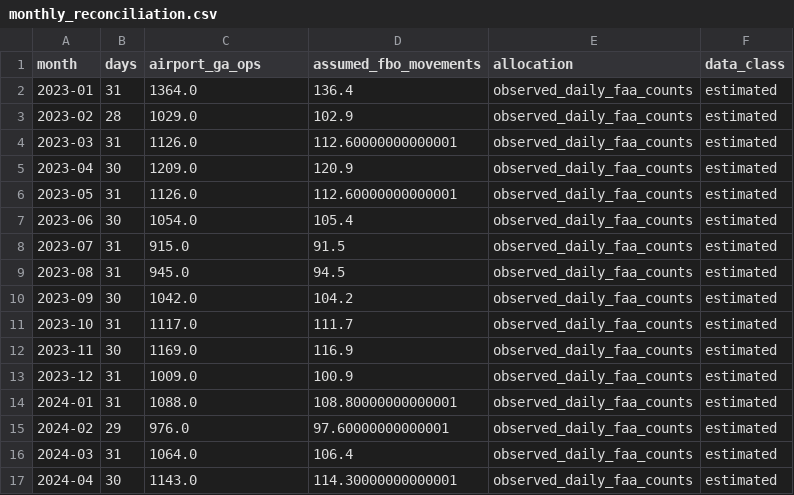
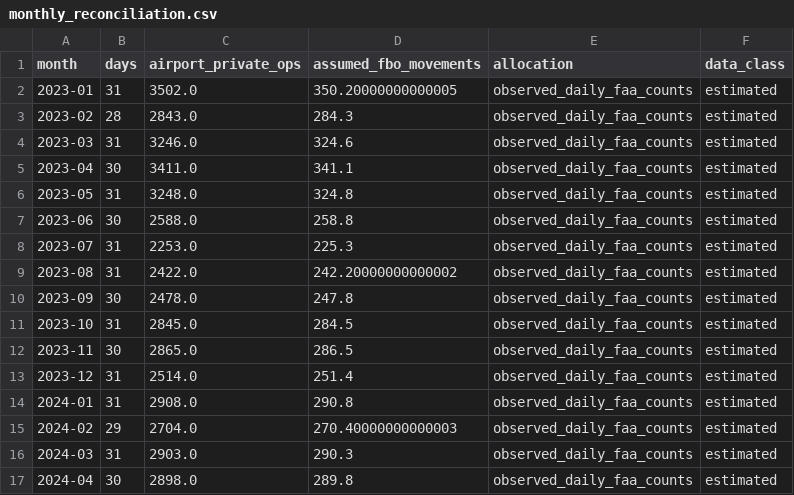
Before and after one commit to swyftos/airportsimn, a CSV file: marvin/person_2_forecasting/provisional_inputs/monthly_reconciliation.csv, drawn as a sheet; only a part is shown; the diff covers the shown part only.

```diff
--- a/marvin/person_2_forecasting/provisional_inputs/monthly_reconciliation.csv
+++ b/marvin/person_2_forecasting/provisional_inputs/monthly_reconciliation.csv
@@ -1,17 +1,17 @@
-month,days,airport_ga_ops,assumed_fbo_movements,allocation,data_class
-2023-01,31,1364.0,136.4,observed_daily_faa_counts,estimated
-2023-02,28,1029.0,102.9,observed_daily_faa_counts,estimated
-2023-03,31,1126.0,112.60000000000001,observed_daily_faa_counts,estimated
-2023-04,30,1209.0,120.9,observed_daily_faa_counts,estimated
-2023-05,31,1126.0,112.60000000000001,observed_daily_faa_counts,estimated
-2023-06,30,1054.0,105.4,observed_daily_faa_counts,estimated
-2023-07,31,915.0,91.5,observed_daily_faa_counts,estimated
-2023-08,31,945.0,94.5,observed_daily_faa_counts,estimated
-2023-09,30,1042.0,104.2,observed_daily_faa_counts,estimated
-2023-10,31,1117.0,111.7,observed_daily_faa_counts,estimated
-2023-11,30,1169.0,116.9,observed_daily_faa_counts,estimated
-2023-12,31,1009.0,100.9,observed_daily_faa_counts,estimated
-2024-01,31,1088.0,108.80000000000001,observed_daily_faa_counts,estimated
-2024-02,29,976.0,97.60000000000001,observed_daily_faa_counts,estimated
-2024-03,31,1064.0,106.4,observed_daily_faa_counts,estimated
-2024-04,30,1143.0,114.30000000000001,observed_daily_faa_counts,estimated
+month,days,airport_private_ops,assumed_fbo_movements,allocation,data_class
+2023-01,31,3502.0,350.20000000000005,observed_daily_faa_counts,estimated
+2023-02,28,2843.0,284.3,observed_daily_faa_counts,estimated
+2023-03,31,3246.0,324.6,observed_daily_faa_counts,estimated
+2023-04,30,3411.0,341.1,observed_daily_faa_counts,estimated
+2023-05,31,3248.0,324.8,observed_daily_faa_counts,estimated
+2023-06,30,2588.0,258.8,observed_daily_faa_counts,estimated
+2023-07,31,2253.0,225.3,observed_daily_faa_counts,estimated
+2023-08,31,2422.0,242.20000000000002,observed_daily_faa_counts,estimated
+2023-09,30,2478.0,247.8,observed_daily_faa_counts,estimated
+2023-10,31,2845.0,284.5,observed_daily_faa_counts,estimated
+2023-11,30,2865.0,286.5,observed_daily_faa_counts,estimated
+2023-12,31,2514.0,251.4,observed_daily_faa_counts,estimated
+2024-01,31,2908.0,290.8,observed_daily_faa_counts,estimated
+2024-02,29,2704.0,270.40000000000003,observed_daily_faa_counts,estimated
+2024-03,31,2903.0,290.3,observed_daily_faa_counts,estimated
+2024-04,30,2898.0,289.8,observed_daily_faa_counts,estimated
```
Also changed, not shown: 40 edited cells elsewhere in this file, alan/assumptions.csv, assumptions.csv, 25 other files.
